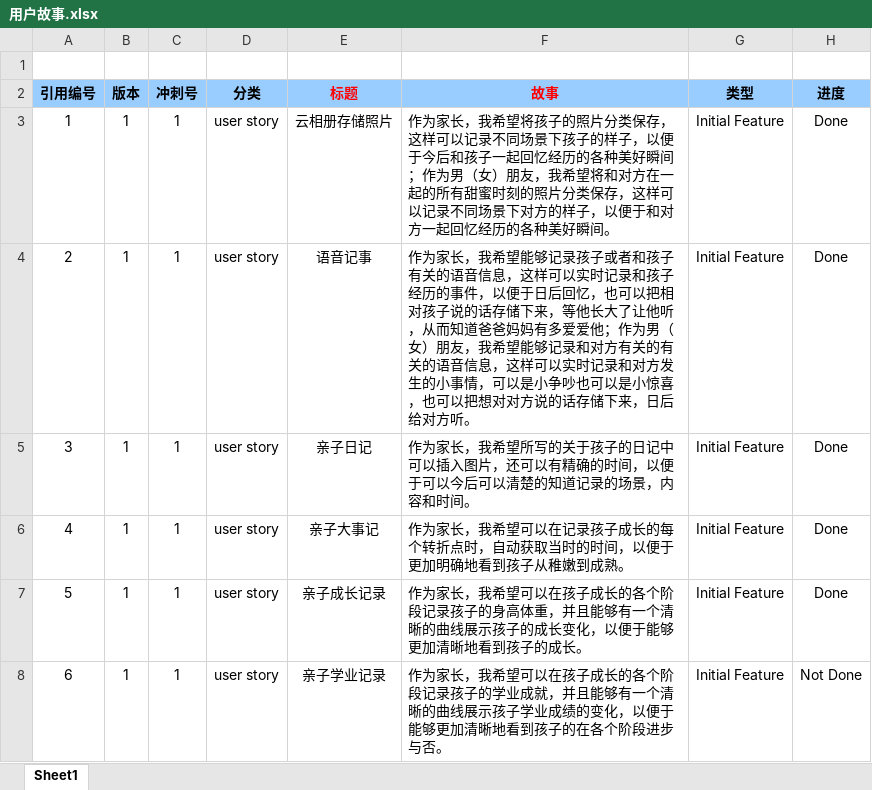
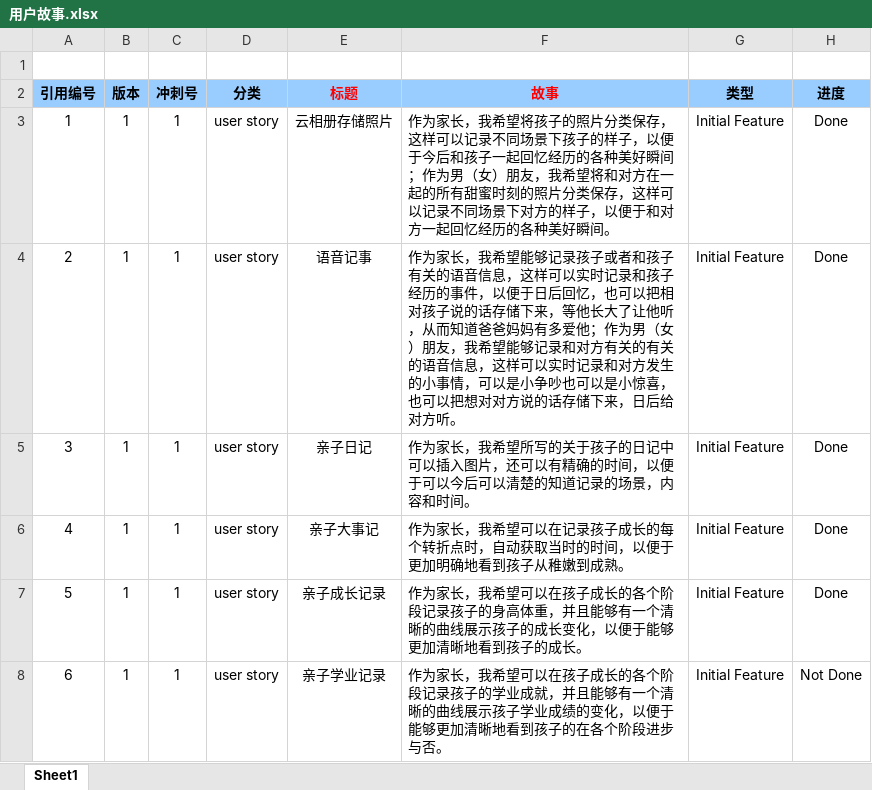
Before and after one commit to Huangfuyuru/software-engineering, an Excel workbook: project/scrum/记·得 小组项目/用户故事.xlsx, sheet Sheet1, drawn as a sheet; only a part is shown; values as stored, in another font and other column widths than the file's, no borders; the diff names each change by its address in the sheet, - before the commit and + after, or states it on an @@ line.

```diff
--- a/project/scrum/记·得 小组项目/用户故事.xlsx (sheet Sheet1)
+++ b/project/scrum/记·得 小组项目/用户故事.xlsx (sheet Sheet1)
-F4 (故事): …妈有多爱爱他；作为…
+F4 (故事): …妈有多爱他；作为…
```
Also changed, not shown: project/scrum/记·得 小组项目/用户故事拆分.xlsx, 1 other file.
